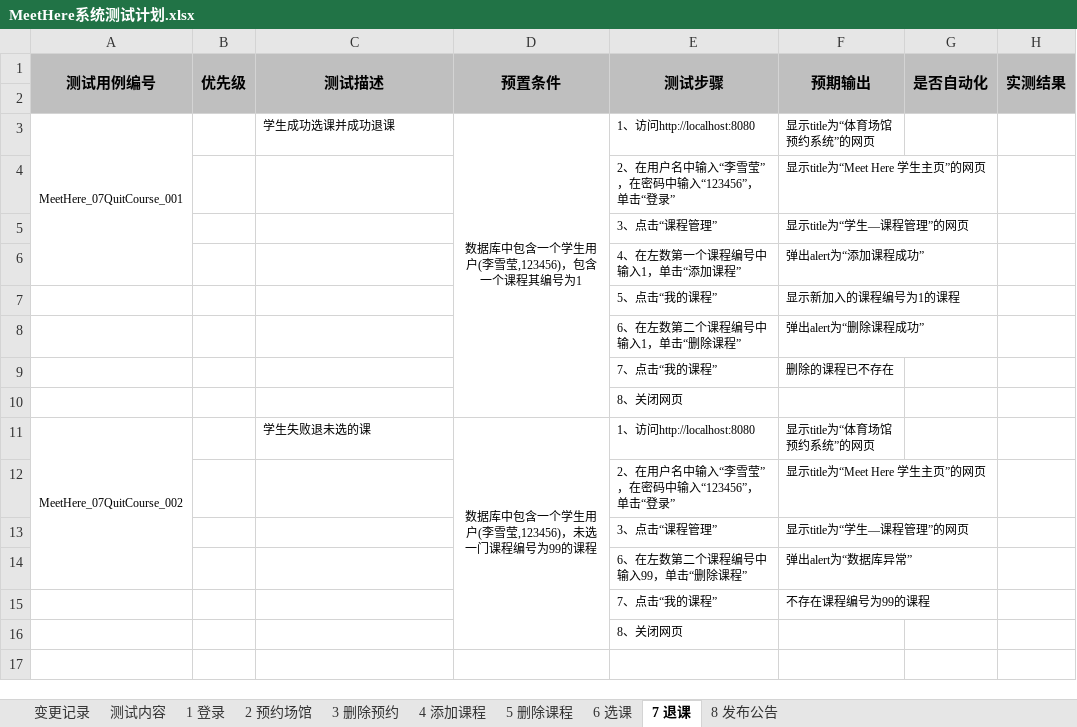
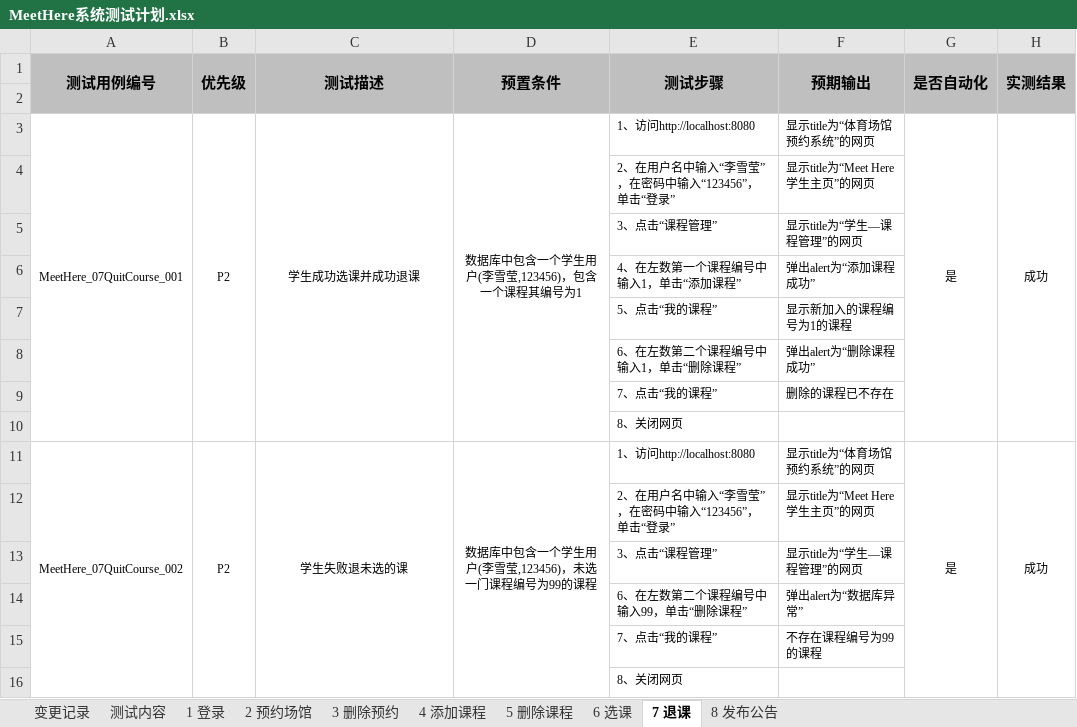
Before and after one commit to wangzh1998/MeetHere, an Excel workbook: 系统测试相关报告/MeetHere系统测试计划.xlsx, sheet 7 退课, drawn as a sheet; values as stored, in another font and other column widths than the file's, no borders; the diff names each change by its address in the sheet, - before the commit and + after, or states it on an @@ line.

```diff
--- a/系统测试相关报告/MeetHere系统测试计划.xlsx (sheet 7 退课)
+++ b/系统测试相关报告/MeetHere系统测试计划.xlsx (sheet 7 退课)
-A3:A6 merged
+A3:A10 merged
-B3 (优先级): (empty)
+B3 (优先级): P2
+B3:B10 merged
-C3 alignment: left
+C3 alignment: center
+C3:C10 merged
-G3 (是否自动化): (empty)
+G3 (是否自动化): 是
+G3:G10 merged
-H3 (实测结果): (empty)
+H3 (实测结果): 成功
+H3:H10 merged
-A11:A14 merged
+A11:A16 merged
-B11 (优先级): (empty)
+B11 (优先级): P2
+B11:B16 merged
-C11 alignment: left
+C11 alignment: center
+C11:C16 merged
-G11 (是否自动化): (empty)
+G11 (是否自动化): 是
+G11:G16 merged
-H11 (实测结果): (empty)
+H11 (实测结果): 成功
+H11:H16 merged
```
Also changed, not shown: sheet 2 预约场馆, sheet 4 添加课程, sheet 3 删除预约, sheet 6 选课, sheet 1 登录, sheet 8 发布公告, 1 other file.
